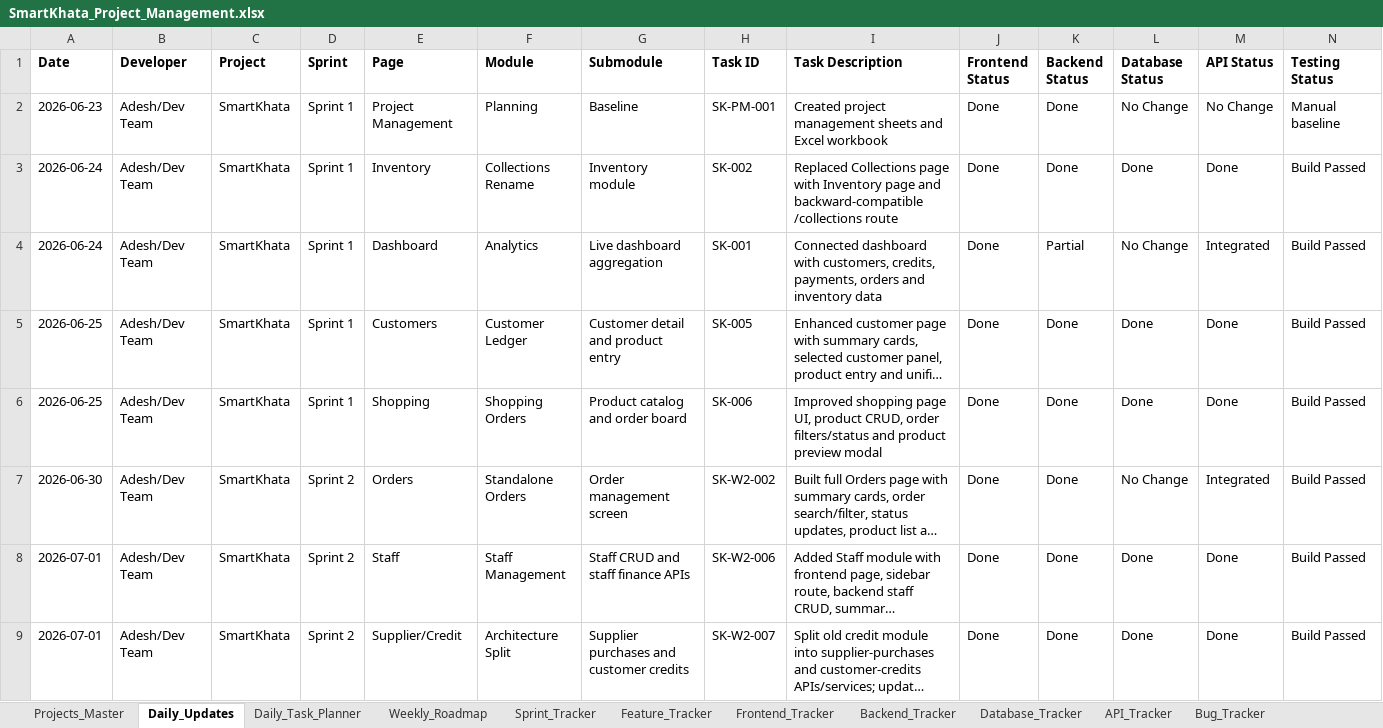
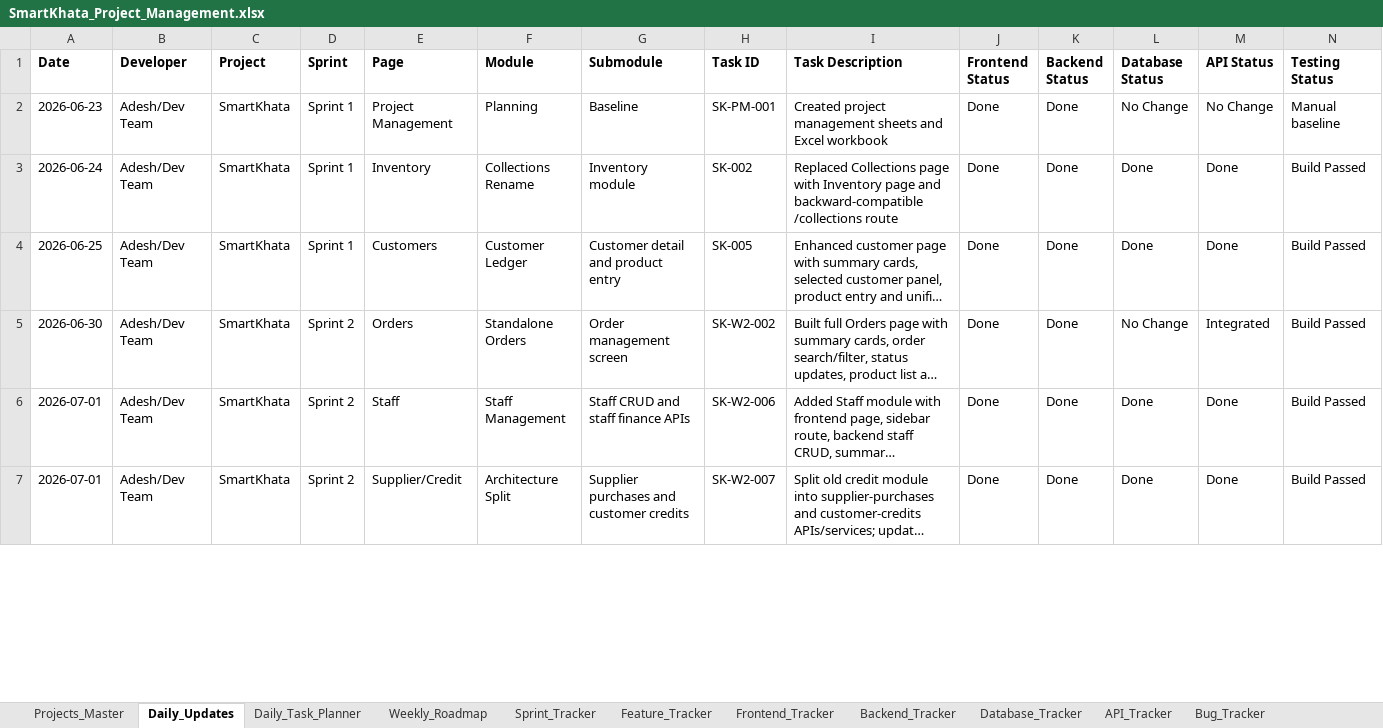
Before and after one commit to Adesh-intellisys/smartkhatamain, an Excel workbook: project-management/SmartKhata_Project_Management.xlsx, sheet Daily_Updates, drawn as a sheet; only a part is shown; long unchanged cells end in …; values as stored, in another font and other column widths than the file's, no borders; removed rows and columns are numbered as before the commit, all else as after; rows hold the shown columns only; the diff covers the shown part only; the diff names each change by its address in the sheet, - before the commit and + after, or states it on an @@ line.

```diff
--- a/project-management/SmartKhata_Project_Management.xlsx (sheet Daily_Updates)
+++ b/project-management/SmartKhata_Project_Management.xlsx (sheet Daily_Updates)
-row 4: 2026-06-24 | Adesh/Dev Team | SmartKhata | Sprint 1 | Dashboard | Analytics | Live dashboard aggregation | SK-001 | Connected dashboard with customers, credits, payments, orders and inventory data | Done | Partial | No Change | Integrated | Build Passed
-row 6: 2026-06-25 | Adesh/Dev Team | SmartKhata | Sprint 1 | Shopping | Shopping Orders | Product catalog and order board | SK-006 | Improved shopping page UI, product CRUD, order filters/status and product preview modal | Done | Done | Done | Done | Build Passed
```
Also changed, not shown: 1 added row, 1 removed row and 19 edited cells elsewhere in this sheet, sheet Release_Report, sheet Daily_Task_Planner, sheet Daily_Report, sheet API_Tracker, sheet Risks_And_Blockers, sheet Weekly_Roadmap, 11 more sheets, 40 other files.
